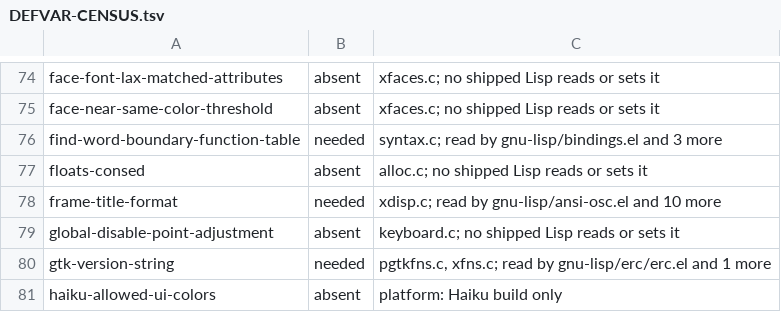
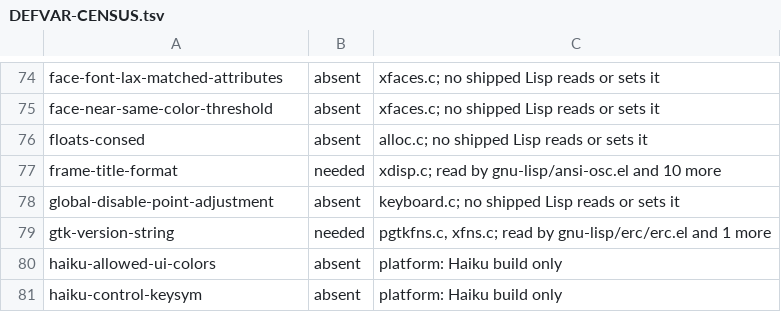
Before and after one commit to romacs-org/romacs, a TSV file: DEFVAR-CENSUS.tsv, drawn as a sheet; only a part is shown, gaps mark what is left out; the shorter side is filled out with more unchanged rows.

Commit message:
syntax: Let forward-word follow find-word-boundary-function-table
subword-mode sets the table and Romacs left it unbound and ignored, so
the mode moved by whole words.  A table with any entry takes forward-word
to a Lisp scan_words, which calls the table's functions as syntax.c
does; an empty table, the default, keeps the native scan.  The case
commands still scan natively.

```diff
--- a/DEFVAR-CENSUS.tsv
+++ b/DEFVAR-CENSUS.tsv
@@ -75,3 +75,2 @@ face-font-lax-matched-attributes	absent	xfaces.c; no shipped Lisp reads or sets
 face-near-same-color-threshold	absent	xfaces.c; no shipped Lisp reads or sets it
-find-word-boundary-function-table	needed	syntax.c; read by gnu-lisp/bindings.el and 3 more
 floats-consed	absent	alloc.c; no shipped Lisp reads or sets it
```
Also changed, not shown: 6 other files.
